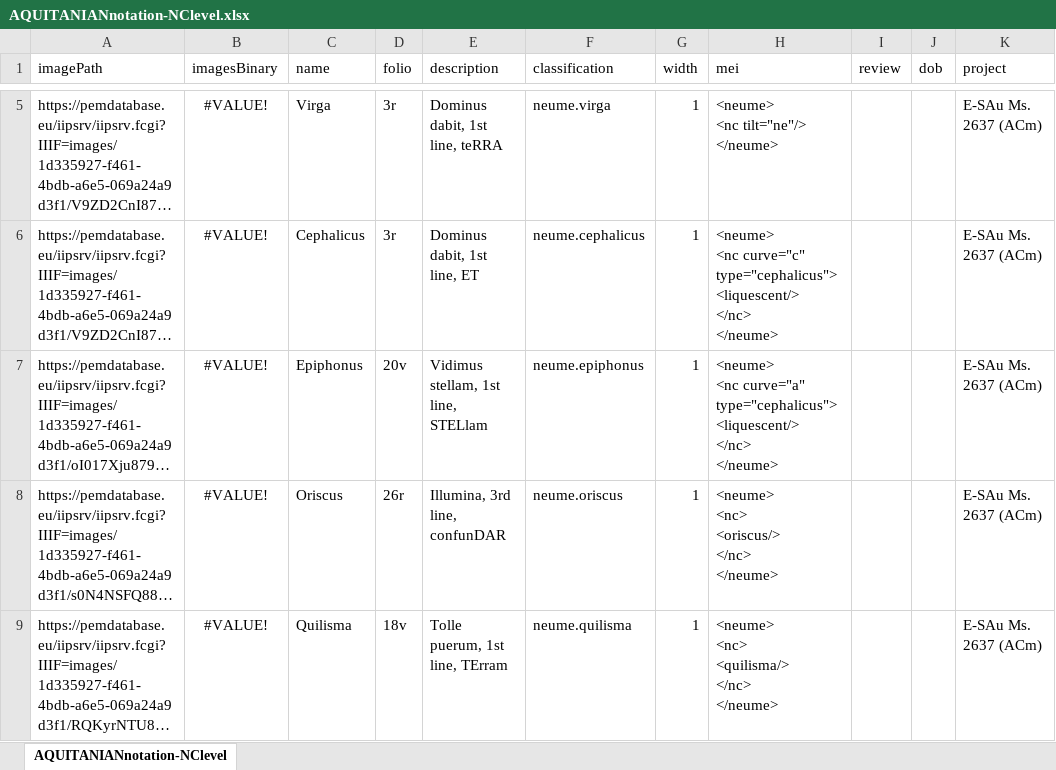
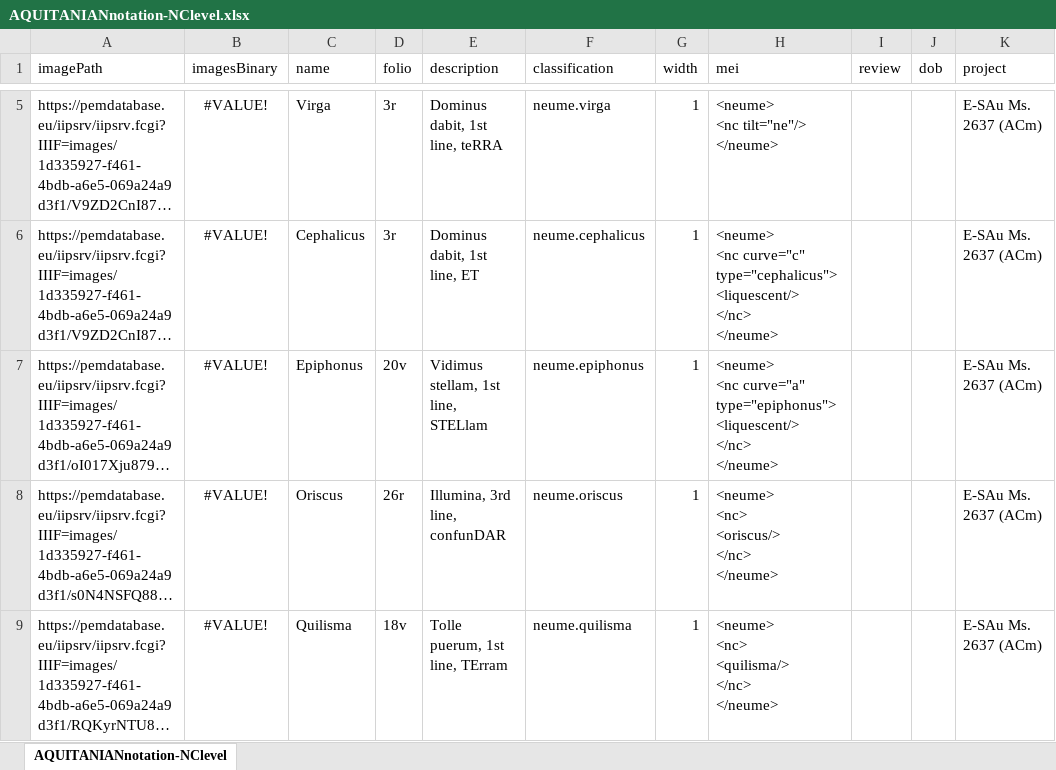
Before and after one commit to ECHOES-from-the-Past/OMR_Portuguese_Sources, an Excel workbook: resources/4_mei_encoding/AQUITANIANnotation-NClevel.xlsx, sheet AQUITANIANnotation-NClevel, drawn as a sheet; only a part is shown, gaps mark what is left out; long unchanged cells end in …; values as stored, in another font and other column widths than the file's, no borders; ↵ is a line break in a cell; the diff names each change by its address in the sheet, - before the commit and + after, or states it on an @@ line.

Commit message:
Fix epiphonus in excel and csv files

```diff
--- a/resources/4_mei_encoding/AQUITANIANnotation-NClevel.xlsx (sheet AQUITANIANnotation-NClevel)
+++ b/resources/4_mei_encoding/AQUITANIANnotation-NClevel.xlsx (sheet AQUITANIANnotation-NClevel)
-H7 (mei): …<nc curve="a" type="cephalicus"> ↵ <liquescent/> ↵ </nc>…
+H7 (mei): …<nc curve="a" type="epiphonus"> ↵ <liquescent/> ↵ </nc>…
```
Also changed, not shown: 1 other file.
